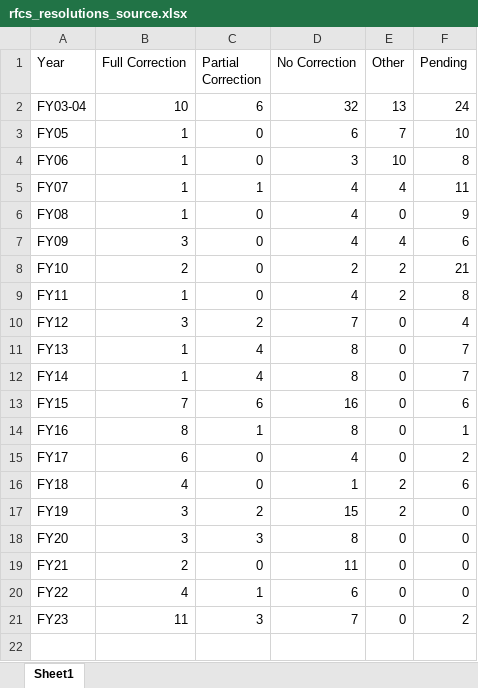
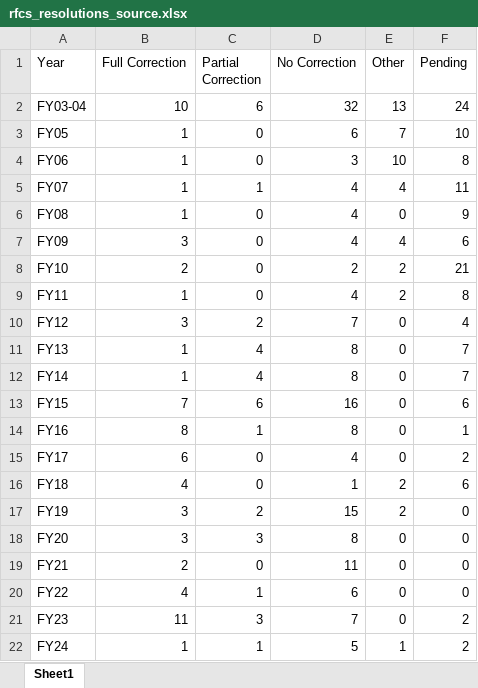
Before and after one commit to infopolicy/iqa, an Excel workbook: bin/rfcs_resolutions_source.xlsx, sheet Sheet1, drawn as a sheet; values as stored, in another font and other column widths than the file's, no borders; the diff names each change by its address in the sheet, - before the commit and + after, or states it on an @@ line.

```diff
--- a/bin/rfcs_resolutions_source.xlsx (sheet Sheet1)
+++ b/bin/rfcs_resolutions_source.xlsx (sheet Sheet1)
+row 22: FY24 | 1 | 1 | 5 | 1 | 2
```
Also changed, not shown: bin/peer_review_source.xlsx, bin/pending_rfrs_source.xlsx, 26 other files.
